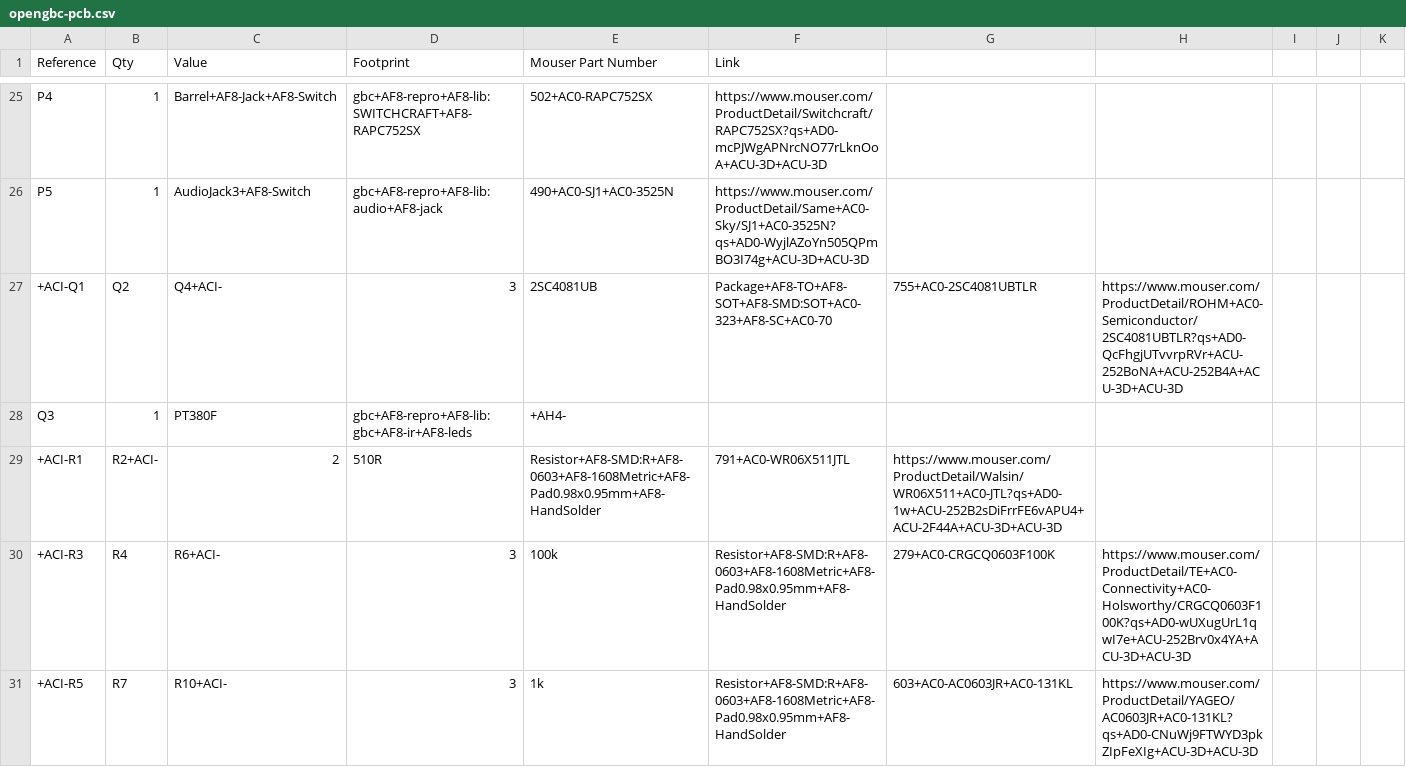
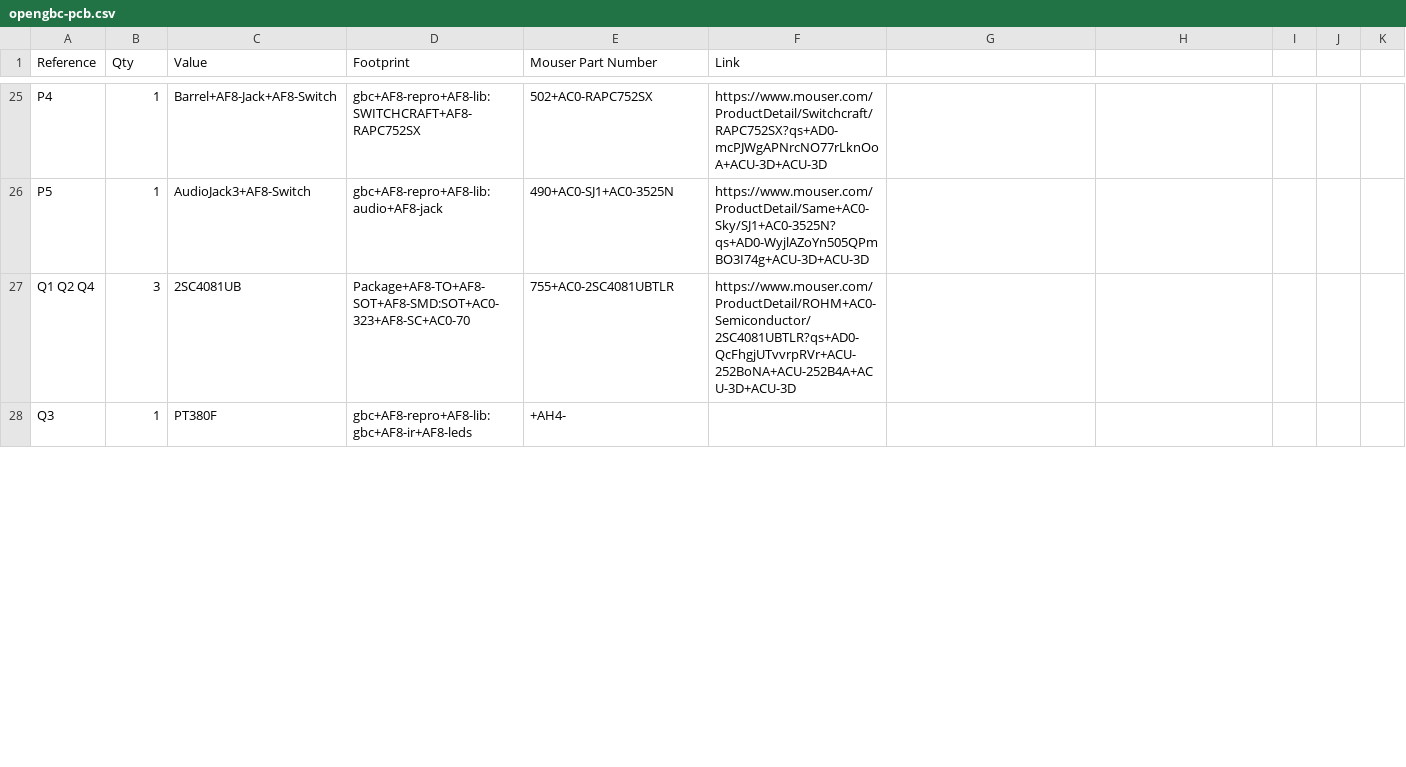
Before and after one commit to whatwareweb/opengbc, a CSV file: opengbc-pcb.csv, drawn as a sheet; only a part is shown, gaps mark what is left out; the diff covers the shown part only.

```diff
--- a/opengbc-pcb.csv
+++ b/opengbc-pcb.csv
@@ -26,6 +26,3 @@ P4,1,Barrel+AF8-Jack+AF8-Switch,gbc+AF8-repro+AF8-lib:SWITCHCRAFT+AF8-RAPC752SX,
 P5,1,AudioJack3+AF8-Switch,gbc+AF8-repro+AF8-lib:audio+AF8-jack, 490+AC0-SJ1+AC0-3525N ,https://www.mouser.com/ProductDetail/Same+AC0-Sky/SJ1+AC0-3525N?qs+AD0-WyjlAZoYn505QPmBO3I74g+ACU-3D+ACU-3D
-+ACI-Q1,Q2,Q4+ACI-,3,2SC4081UB,Package+AF8-TO+AF8-SOT+AF8-SMD:SOT+AC0-323+AF8-SC+AC0-70, 755+AC0-2SC4081UBTLR ,https://www.mouser.com/ProductDetail/ROHM+AC0-Semiconductor/2SC4081UBTLR?qs+AD0-QcFhgjUTvvrpRVr+ACU-252BoNA+ACU-252B4A+ACU-3D+ACU-3D
+Q1 Q2 Q4,3,2SC4081UB,Package+AF8-TO+AF8-SOT+AF8-SMD:SOT+AC0-323+AF8-SC+AC0-70, 755+AC0-2SC4081UBTLR ,https://www.mouser.com/ProductDetail/ROHM+AC0-Semiconductor/2SC4081UBTLR?qs+AD0-QcFhgjUTvvrpRVr+ACU-252BoNA+ACU-252B4A+ACU-3D+ACU-3D
 Q3,1,PT380F,gbc+AF8-repro+AF8-lib:gbc+AF8-ir+AF8-leds,+AH4-,
-+ACI-R1,R2+ACI-,2,510R,Resistor+AF8-SMD:R+AF8-0603+AF8-1608Metric+AF8-Pad0.98x0.95mm+AF8-HandSolder, 791+AC0-WR06X511JTL ,https://www.mouser.com/ProductDetail/Walsin/WR06X511+AC0-JTL?qs+AD0-1w+ACU-252B2sDiFrrFE6vAPU4+ACU-2F44A+ACU-3D+ACU-3D
-+ACI-R3,R4,R6+ACI-,3,100k,Resistor+AF8-SMD:R+AF8-0603+AF8-1608Metric+AF8-Pad0.98x0.95mm+AF8-HandSolder, 279+AC0-CRGCQ0603F100K ,https://www.mouser.com/ProductDetail/TE+AC0-Connectivity+AC0-Holsworthy/CRGCQ0603F100K?qs+AD0-wUXugUrL1qwI7e+ACU-252Brv0x4YA+ACU-3D+ACU-3D
-+ACI-R5,R7,R10+ACI-,3,1k,Resistor+AF8-SMD:R+AF8-0603+AF8-1608Metric+AF8-Pad0.98x0.95mm+AF8-HandSolder, 603+AC0-AC0603JR+AC0-131KL ,https://www.mouser.com/ProductDetail/YAGEO/AC0603JR+AC0-131KL?qs+AD0-CNuWj9FTWYD3pkZIpFeXIg+ACU-3D+ACU-3D
```
Also changed, not shown: 13 added rows and 10 removed rows elsewhere in this file, BOM/opengbc-pcb.csv.
